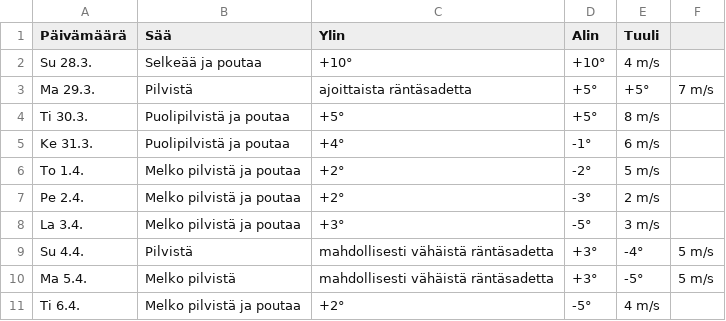
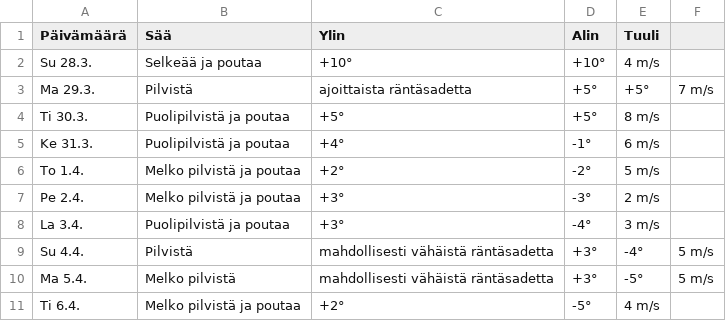
Before and after one commit to edwsqa/Crawler, a CSV file: files/WeatherKajaani.csv, drawn as a sheet.

```diff
--- a/files/WeatherKajaani.csv
+++ b/files/WeatherKajaani.csv
@@ -6,4 +6,4 @@ Ke 31.3.,Puolipilvistä ja poutaa,+4°,-1°,6 m/s
 To 1.4.,Melko pilvistä ja poutaa,+2°,-2°,5 m/s
-Pe 2.4.,Melko pilvistä ja poutaa,+2°,-3°,2 m/s
-La 3.4.,Melko pilvistä ja poutaa,+3°,-5°,3 m/s
+Pe 2.4.,Melko pilvistä ja poutaa,+3°,-3°,2 m/s
+La 3.4.,Puolipilvistä ja poutaa,+3°,-4°,3 m/s
 Su 4.4.,Pilvistä, mahdollisesti vähäistä räntäsadetta,+3°,-4°,5 m/s
```
Also changed, not shown: files/WeatherYlivieska.csv, files/products2.csv, 1 other file.
